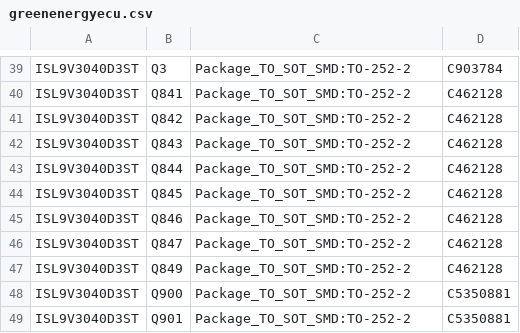
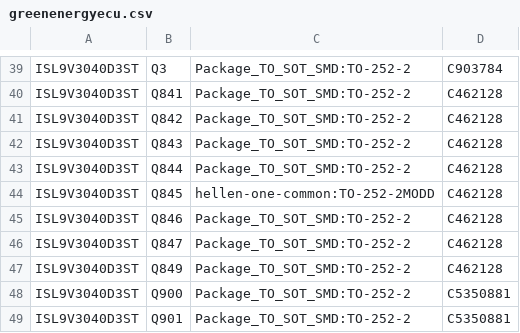
Before and after one commit to luis9860/hellen-example, a CSV file: gerber/greenenergyecu.csv, drawn as a sheet; only a part is shown, gaps mark what is left out.

```diff
--- a/gerber/greenenergyecu.csv
+++ b/gerber/greenenergyecu.csv
@@ -43,3 +43,3 @@
 "ISL9V3040D3ST","Q844","Package_TO_SOT_SMD:TO-252-2","C462128"
-"ISL9V3040D3ST","Q845","Package_TO_SOT_SMD:TO-252-2","C462128"
+"ISL9V3040D3ST","Q845","hellen-one-common:TO-252-2MODD","C462128"
 "ISL9V3040D3ST","Q846","Package_TO_SOT_SMD:TO-252-2","C462128"
```
Also changed, not shown: gerber/greenenergyecu-all-pos.csv, 16 other files.
